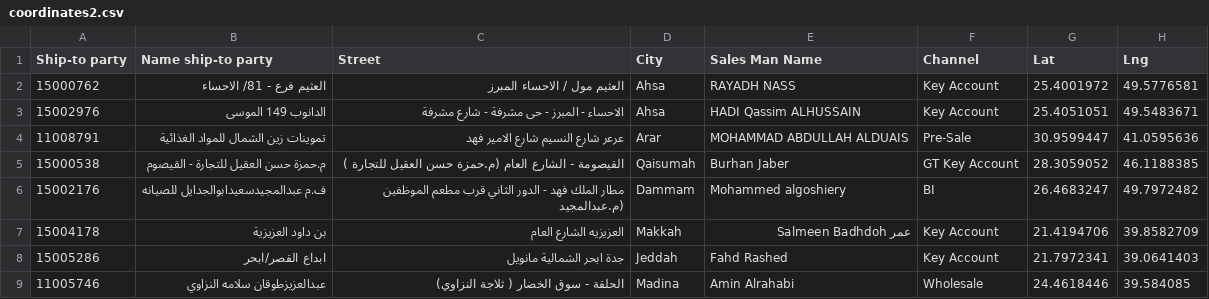
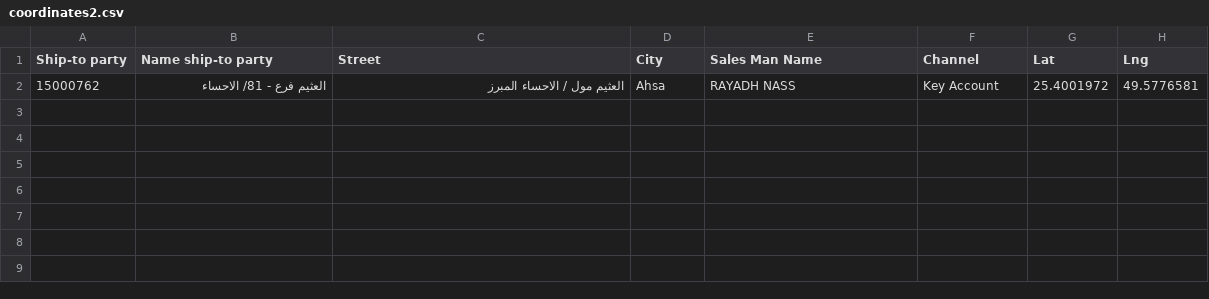
Before and after one commit to sultanZtony/525k-Address-to-Coordinates-Conversion-Tool, a CSV file: src/main/java/bmt/coordinates2.csv, drawn as a sheet; only a part is shown; the diff covers the shown part only.

```diff
--- a/src/main/java/bmt/coordinates2.csv
+++ b/src/main/java/bmt/coordinates2.csv
@@ -2,8 +2 @@ Ship-to party,Name ship-to party,Street,City,Sales Man Name,Channel,Lat,Lng
 15000762,العثيم فرع - 81/ الاحساء,العثيم مول / الاحساء المبرز,Ahsa,RAYADH NASS,Key Account,25.4001972,49.5776581
-15002976,الدانوب 149 الموسى,الاحساء - المبرز - حى مشرفة - شارع مشرفة,Ahsa,HADI Qassim ALHUSSAIN,Key Account,25.4051051,49.5483671
-11008791,تموينات زين الشمال للمواد الغذائية,عرعر شارع النسيم شارع الامير فهد,Arar,MOHAMMAD ABDULLAH ALDUAIS,Pre-Sale,30.9599447,41.0595636
-15000538,م.حمزة حسن العقيل للتجارة - القيصوم,القيصومة - الشارع العام (م.حمزة حسن العقيل للتجارة ),Qaisumah,Burhan Jaber,GT Key Account,28.3059052,46.1188385
-15002176,ف.م عبدالمجيدسعيدابوالجدايل للصيانه,مطار الملك فهد - الدور الثاني قرب مطعم الموظفين (م.عبدالمجيد,Dammam,Mohammed algoshiery,BI,26.4683247,49.7972482
-15004178,بن داود العزيزية,العزيزيه الشارع العام,Makkah,عمر Salmeen Badhdoh,Key Account,21.4194706,39.8582709
-15005286,ابداع القصر/ابحر,جدة ابحر الشمالية مانويل,Jeddah,Fahd Rashed,Key Account,21.7972341,39.0641403
-11005746,عبدالعزيزطوقان سلامه النزاوي,الحلقة - سوق الخضار ( ثلاجة النزاوي),Madina,Amin Alrahabi,Wholesale,24.4618446,39.584085
```
Also changed, not shown: 6 removed rows elsewhere in this file, target/classes/bmt/coordinates2.csv, 4 other files.
